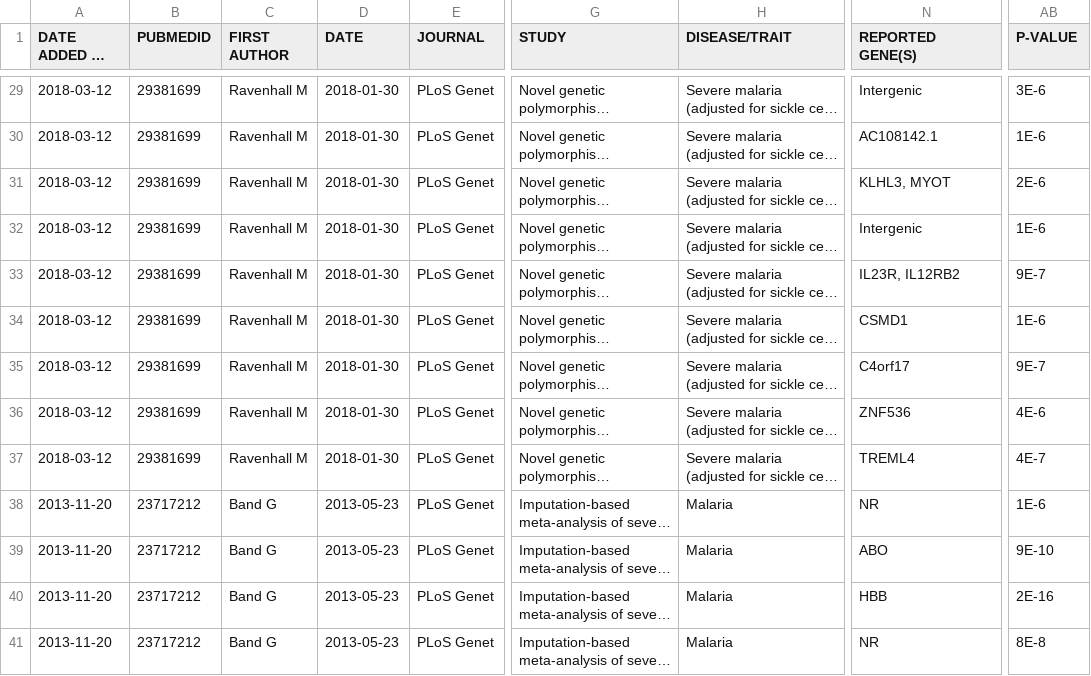
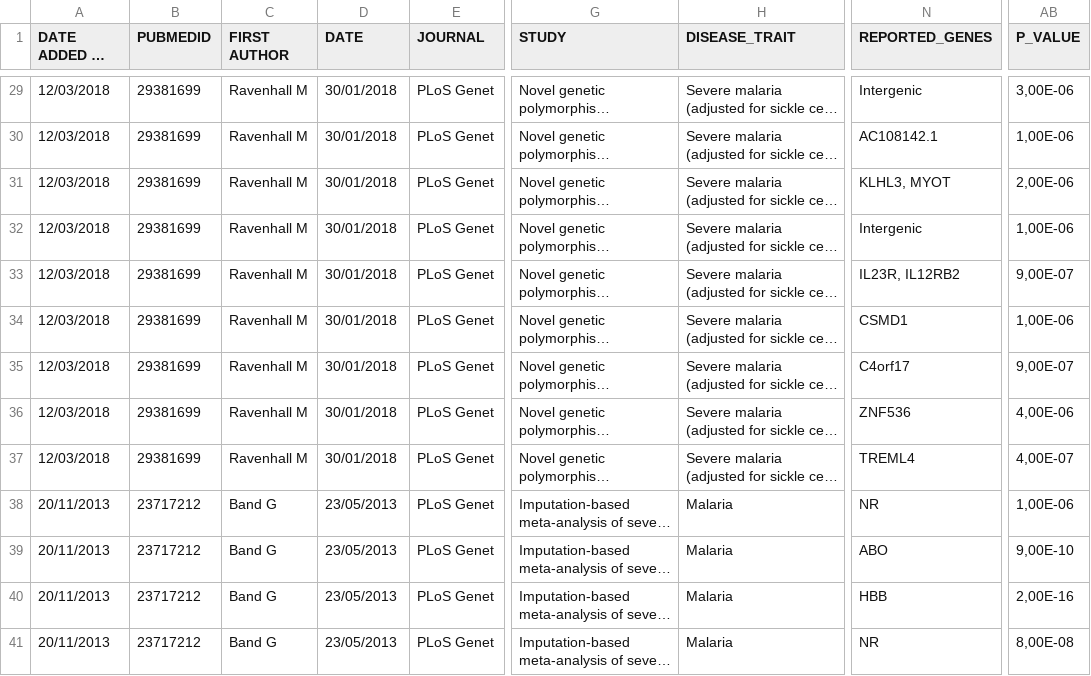
Before and after one commit to YvonFrid/malaria_rSNPs, a TSV file: data/gwas_catalog/gwas_association_malaria.tsv, drawn as a sheet; only a part is shown, gaps mark what is left out; long unchanged cells end in …; the diff covers the shown part only; the diff names each change by its address in the sheet, - before the commit and + after, or states it on an @@ line.

Commit message:
added a database coming from the catalog GWAS malaria

```diff
--- a/data/gwas_catalog/gwas_association_malaria.tsv
+++ b/data/gwas_catalog/gwas_association_malaria.tsv
-H1: DISEASE/TRAIT
+H1: DISEASE_TRAIT
-N1: REPORTED GENE(S)
+N1: REPORTED_GENES
-AB1: P-VALUE
+AB1: P_VALUE
-A29:A37 (DATE ADDED TO CATALOG): 2018-03-12
+A29:A37 (DATE ADDED TO CATALOG): 12/03/2018
-D29:D37 (DATE): 2018-01-30
+D29:D37 (DATE): 30/01/2018
-AB29 (P_VALUE): 3E-6
+AB29 (P_VALUE): 3,00E-06
-AB30 (P_VALUE): 1E-6
+AB30 (P_VALUE): 1,00E-06
-AB31 (P_VALUE): 2E-6
+AB31 (P_VALUE): 2,00E-06
-AB32 (P_VALUE): 1E-6
+AB32 (P_VALUE): 1,00E-06
-AB33 (P_VALUE): 9E-7
+AB33 (P_VALUE): 9,00E-07
-AB34 (P_VALUE): 1E-6
+AB34 (P_VALUE): 1,00E-06
-AB35 (P_VALUE): 9E-7
+AB35 (P_VALUE): 9,00E-07
-AB36 (P_VALUE): 4E-6
+AB36 (P_VALUE): 4,00E-06
-AB37 (P_VALUE): 4E-7
+AB37 (P_VALUE): 4,00E-07
-A38:A41 (DATE ADDED TO CATALOG): 2013-11-20
+A38:A41 (DATE ADDED TO CATALOG): 20/11/2013
-D38:D41 (DATE): 2013-05-23
+D38:D41 (DATE): 23/05/2013
-AB38 (P_VALUE): 1E-6
+AB38 (P_VALUE): 1,00E-06
-AB39 (P_VALUE): 9E-10
+AB39 (P_VALUE): 9,00E-10
-AB40 (P_VALUE): 2E-16
+AB40 (P_VALUE): 2,00E-16
-AB41 (P_VALUE): 8E-8
+AB41 (P_VALUE): 8,00E-08
```
Also changed, not shown: 117 edited cells elsewhere in this file.
